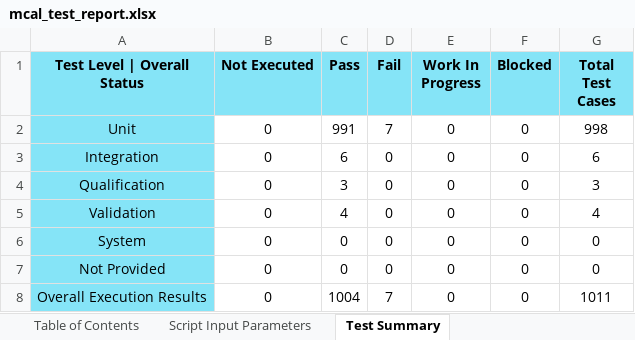
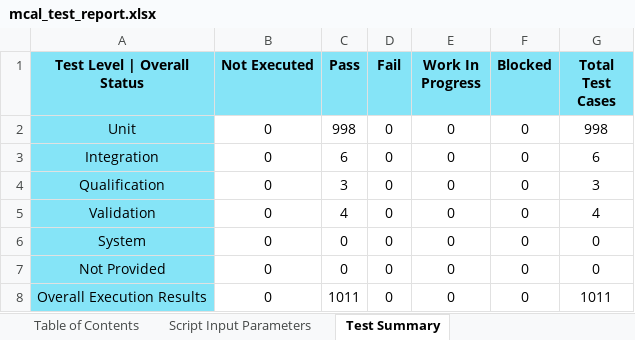
Before and after one commit to TexasInstruments/mcal_am261x, an Excel workbook: mcal_docs/csp/am261x/mcal_test_report.xlsx, sheet Test Summary, drawn as a sheet; values as stored, in another font and other column widths than the file's, no borders; the diff names each change by its address in the sheet, - before the commit and + after, or states it on an @@ line.

```diff
--- a/mcal_docs/csp/am261x/mcal_test_report.xlsx (sheet Test Summary)
+++ b/mcal_docs/csp/am261x/mcal_test_report.xlsx (sheet Test Summary)
-C2 (Pass): 991
+C2 (Pass): 998
-D2 (Fail): 7
+D2 (Fail): 0
-C8 (Pass): 1004
+C8 (Pass): 1011
-D8 (Fail): 7
+D8 (Fail): 0
```
Also changed, not shown: sheet Test Plan | Execution Report, sheet Test Percentage Summary, sheet Script Input Parameters, 53 other files.
